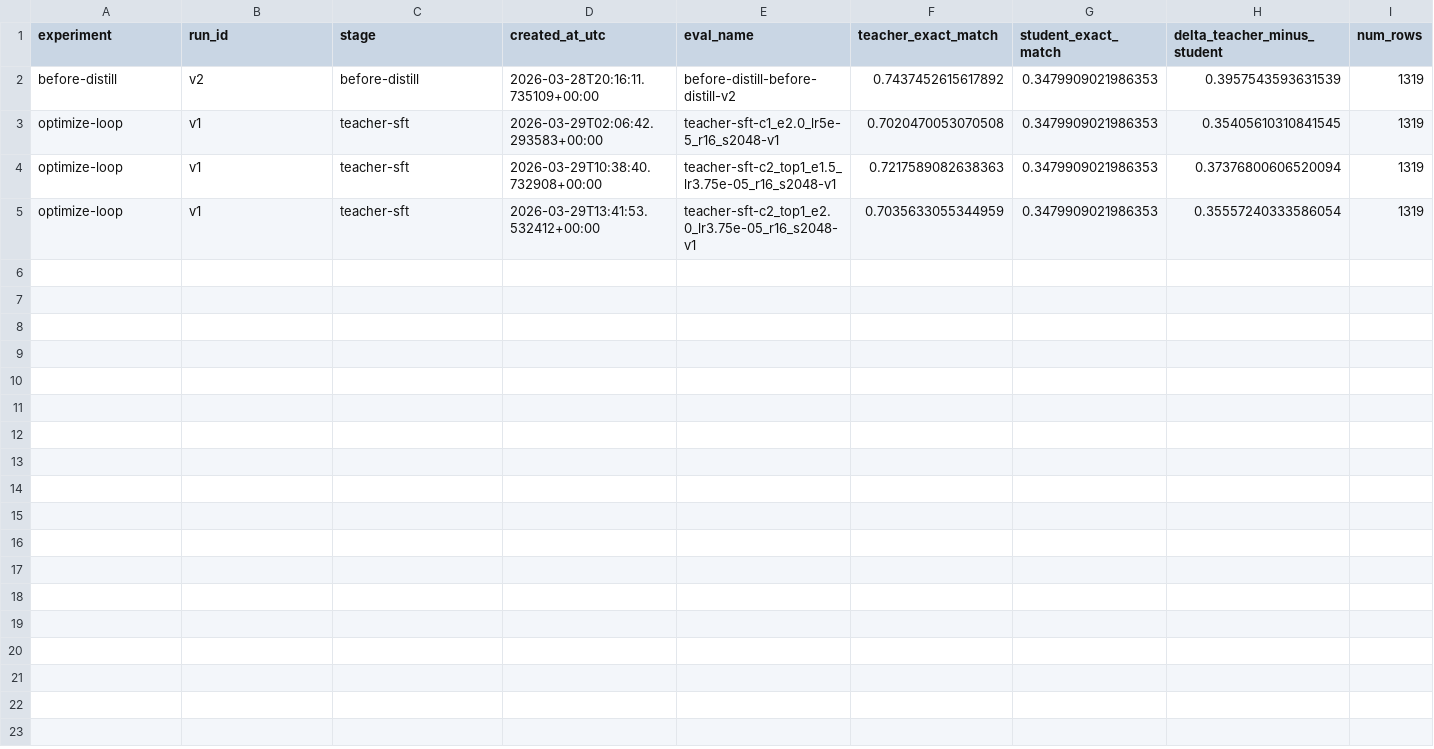
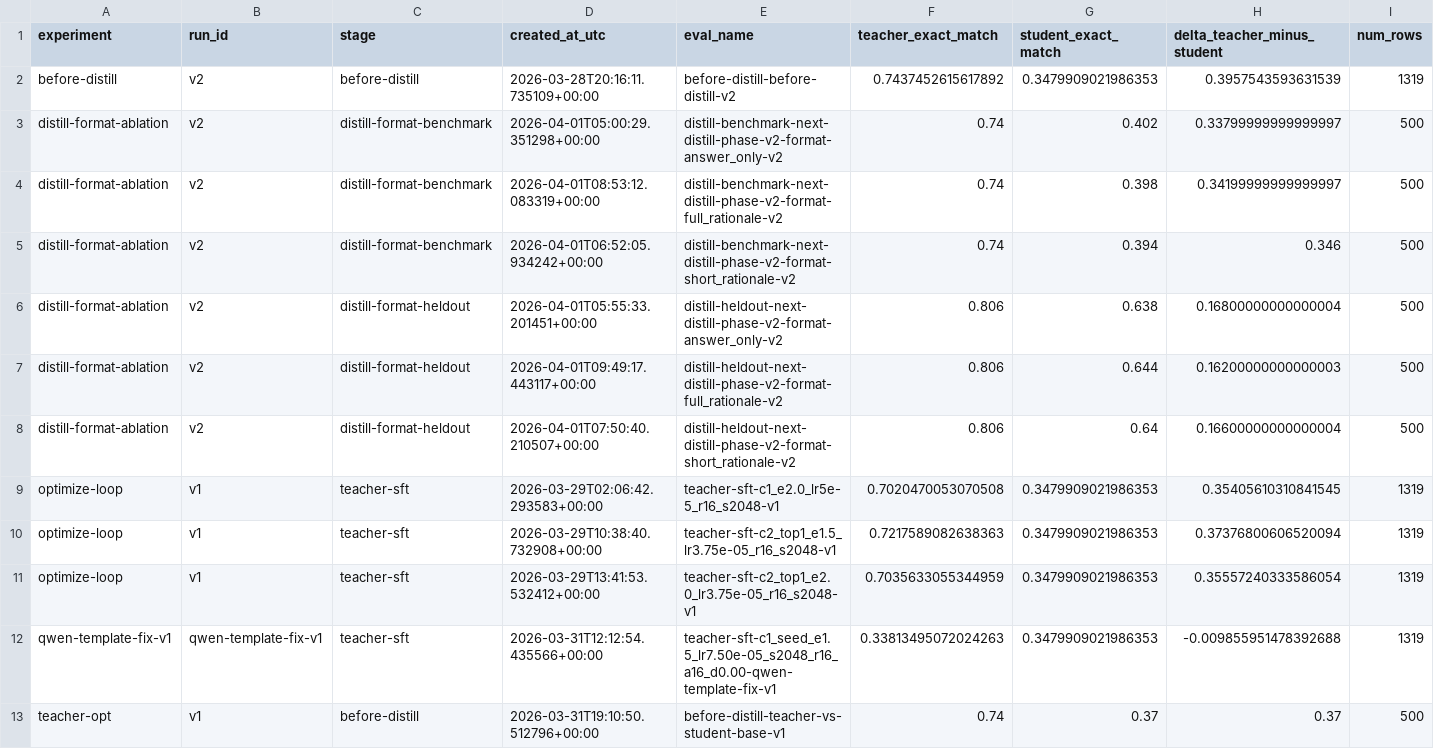
Before and after one commit to Prasannajaga/distilled-llm, a CSV file: newoutput/lm_eval/eval_tracking_table.csv, drawn as a sheet; only a part is shown; rows hold the shown columns only; the diff names each change by its address in the sheet, - before the commit and + after, or states it on an @@ line.

Commit message:
new evals

```diff
--- a/newoutput/lm_eval/eval_tracking_table.csv
+++ b/newoutput/lm_eval/eval_tracking_table.csv
+row 3: distill-format-ablation | v2 | distill-format-benchmark | 2026-04-01T05:00:29.351298+00:00 | distill-benchmark-next-distill-phase-v2-format-answer_only-v2 | 0.74 | 0.402 | 0.33799999999999997 | 500
+row 4: distill-format-ablation | v2 | distill-format-benchmark | 2026-04-01T08:53:12.083319+00:00 | distill-benchmark-next-distill-phase-v2-format-full_rationale-v2 | 0.74 | 0.398 | 0.34199999999999997 | 500
+row 5: distill-format-ablation | v2 | distill-format-benchmark | 2026-04-01T06:52:05.934242+00:00 | distill-benchmark-next-distill-phase-v2-format-short_rationale-v2 | 0.74 | 0.394 | 0.346 | 500
+row 6: distill-format-ablation | v2 | distill-format-heldout | 2026-04-01T05:55:33.201451+00:00 | distill-heldout-next-distill-phase-v2-format-answer_only-v2 | 0.806 | 0.638 | 0.16800000000000004 | 500
+row 7: distill-format-ablation | v2 | distill-format-heldout | 2026-04-01T09:49:17.443117+00:00 | distill-heldout-next-distill-phase-v2-format-full_rationale-v2 | 0.806 | 0.644 | 0.16200000000000003 | 500
+row 8: distill-format-ablation | v2 | distill-format-heldout | 2026-04-01T07:50:40.210507+00:00 | distill-heldout-next-distill-phase-v2-format-short_rationale-v2 | 0.806 | 0.64 | 0.16600000000000004 | 500
+row 12: qwen-template-fix-v1 | qwen-template-fix-v1 | teacher-sft | 2026-03-31T12:12:54.435566+00:00 | teacher-sft-c1_seed_e1.5_lr7.50e-05_s2048_r16_a16_d0.00-qwen-template-fix-v1 | 0.33813495072024263 | 0.3479909021986353 | -0.009855951478392688 | 1319
+row 13: teacher-opt | v1 | before-distill | 2026-03-31T19:10:50.512796+00:00 | before-distill-teacher-vs-student-base-v1 | 0.74 | 0.37 | 0.37 | 500
```
Also changed, not shown: 9 other files.
